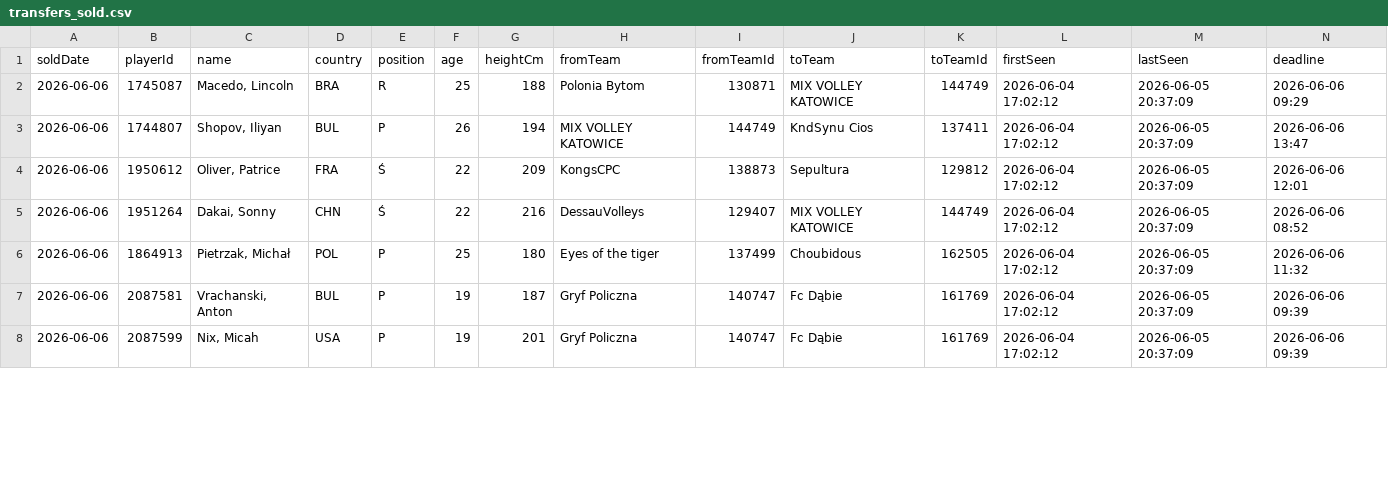
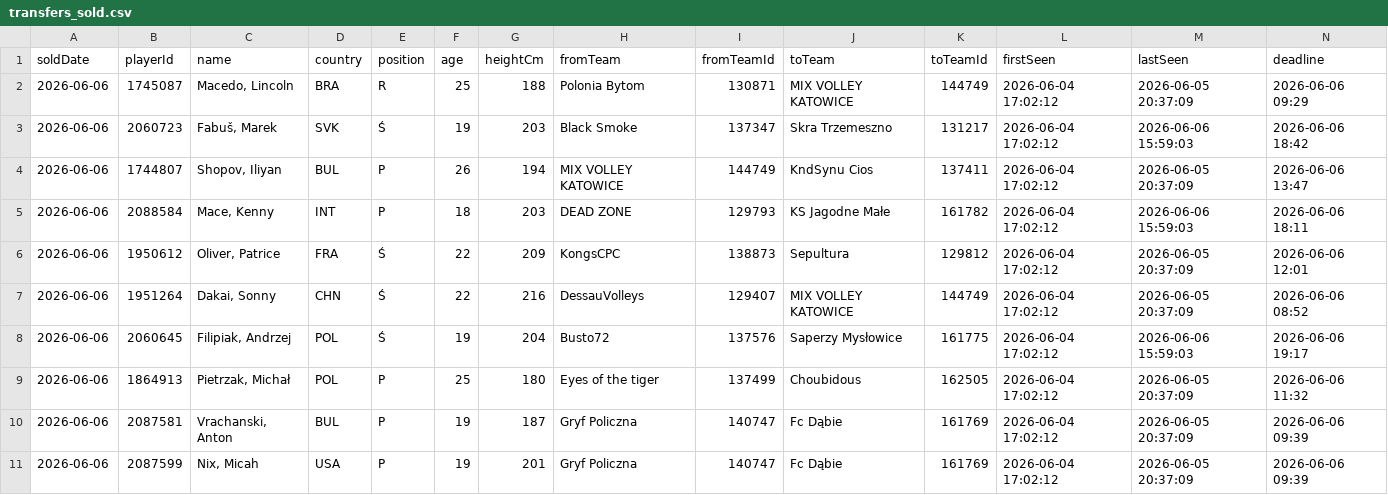
Before and after one commit to InCognItOHeHe/danestatystyki, a CSV file: transfers/transfers_sold.csv, drawn as a sheet; only a part is shown; rows hold the shown columns only; the diff names each change by its address in the sheet, - before the commit and + after, or states it on an @@ line.

```diff
--- a/transfers/transfers_sold.csv
+++ b/transfers/transfers_sold.csv
+row 3: 2026-06-06 | 2060723 | Fabuš, Marek | SVK | Ś | 19 | 203 | Black Smoke | 137347 | Skra Trzemeszno | 131217 | 2026-06-04 17:02:12 | 2026-06-06 15:59:03 | 2026-06-06 18:42
+row 5: 2026-06-06 | 2088584 | Mace, Kenny | INT | P | 18 | 203 | DEAD ZONE | 129793 | KS Jagodne Małe | 161782 | 2026-06-04 17:02:12 | 2026-06-06 15:59:03 | 2026-06-06 18:11
+row 8: 2026-06-06 | 2060645 | Filipiak, Andrzej | POL | Ś | 19 | 204 | Busto72 | 137576 | Saperzy Mysłowice | 161775 | 2026-06-04 17:02:12 | 2026-06-06 15:59:03 | 2026-06-06 19:17
```
Also changed, not shown: 2 other files.
